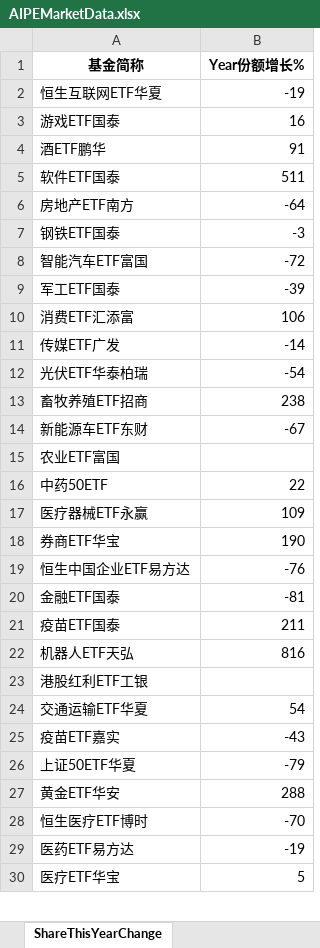
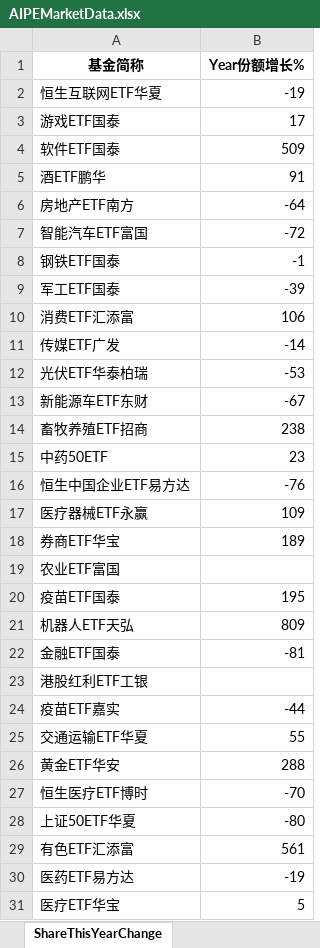
Before and after one commit to digital-era/AIPEMarketData, an Excel workbook: data/AIPEMarketData.xlsx, sheet ShareThisYearChange, drawn as a sheet; only a part is shown; values as stored, in another font and other column widths than the file's, no borders; removed rows and columns are numbered as before the commit, all else as after; the diff covers the shown part only; the diff names each change by its address in the sheet, - before the commit and + after, or states it on an @@ line.

```diff
--- a/data/AIPEMarketData.xlsx (sheet ShareThisYearChange)
+++ b/data/AIPEMarketData.xlsx (sheet ShareThisYearChange)
-B3 (Year份额增长%): 16
+B3 (Year份额增长%): 17
+row 4: 软件ETF国泰 | 509
-row 5: 软件ETF国泰 | 511
-row 7: 钢铁ETF国泰 | -3
+row 8: 钢铁ETF国泰 | -1
-B12 (Year份额增长%): -54
+B12 (Year份额增长%): -53
@@ row 14 moved to row 13: 新能源车ETF东财 @@
+row 15: 中药50ETF | 23
@@ row 19 moved to row 16: 恒生中国企业ETF易方达 @@
+row 18: 券商ETF华宝 | 189
-row 16: 中药50ETF | 22
-row 18: 券商ETF华宝 | 190
+row 20: 疫苗ETF国泰 | 195
+row 21: 机器人ETF天弘 | 809
-row 21: 疫苗ETF国泰 | 211
-row 22: 机器人ETF天弘 | 816
-row 24: 交通运输ETF华夏 | 54
-B24 (Year份额增长%): -43
+B24 (Year份额增长%): -44
-row 26: 上证50ETF华夏 | -79
+row 25: 交通运输ETF华夏 | 55
+row 28: 上证50ETF华夏 | -80
+row 29: 有色ETF汇添富 | 561
```
Also changed, not shown: 10 added rows, 11 removed rows, 3 moved rows and 8 edited cells elsewhere in this sheet, sheet DistributeHotIndustry, sheet PriceThisYearChange, sheet PriceChangeFrom2021, sheet ShareChangeFrom2021, sheet TopStockIn5DaysMainFund, sheet TopStockInTopPotScore, 7 more sheets, 15 other files.
